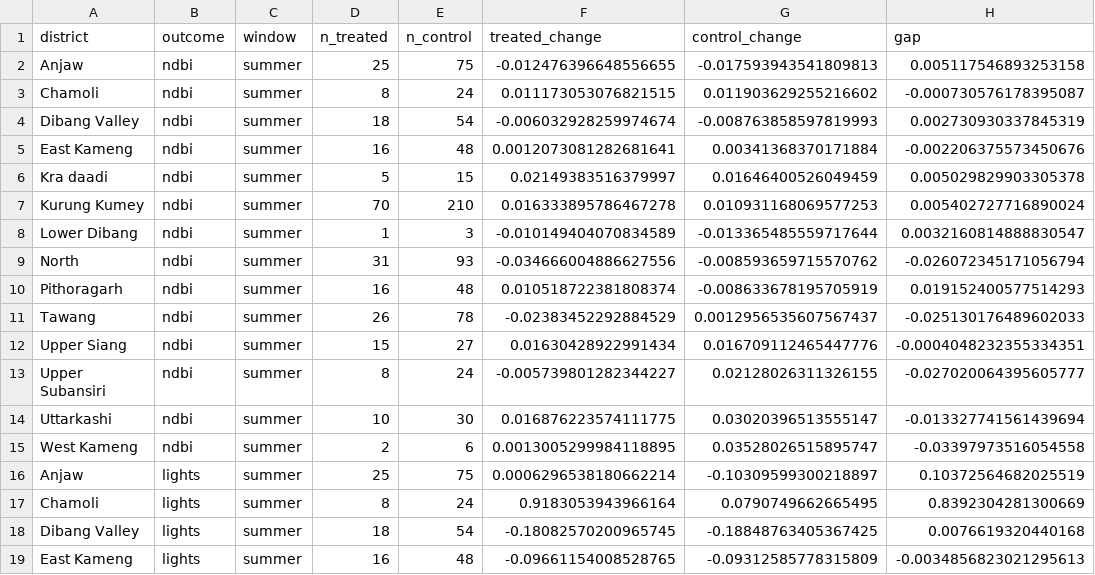
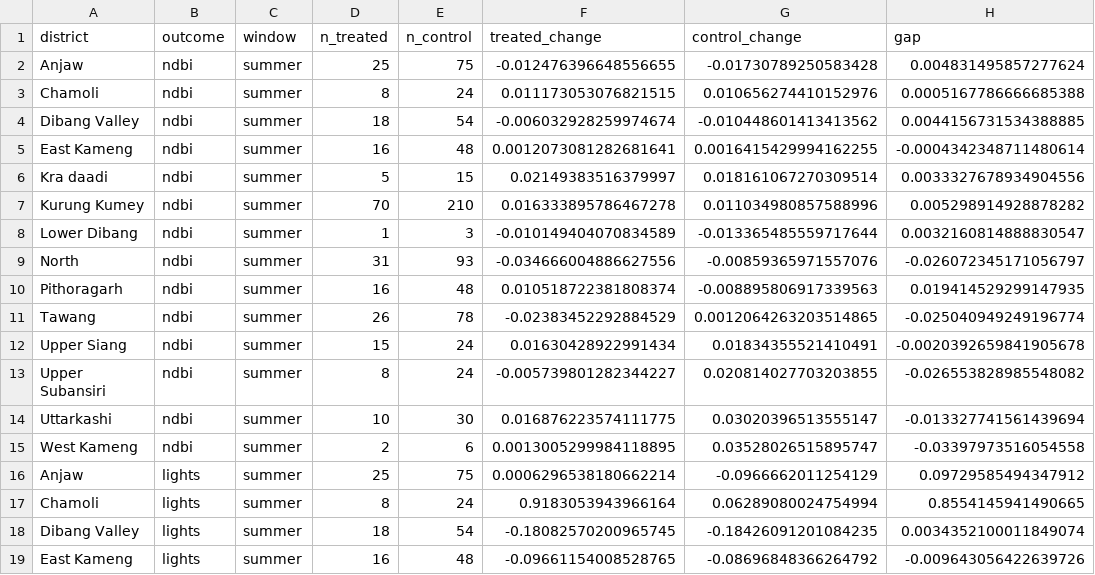
Before and after one commit to sakshimaske303-commits/BORDER_OPTICS, a CSV file: data/processed/border_optics_did_by_district_summer.csv, drawn as a sheet; only a part is shown; the diff covers the shown part only.

```diff
--- a/data/processed/border_optics_did_by_district_summer.csv
+++ b/data/processed/border_optics_did_by_district_summer.csv
@@ -1,19 +1,19 @@
 district,outcome,window,n_treated,n_control,treated_change,control_change,gap
-Anjaw,ndbi,summer,25,75,-0.012476396648556655,-0.017593943541809813,0.005117546893253158
-Chamoli,ndbi,summer,8,24,0.011173053076821515,0.011903629255216602,-0.000730576178395087
-Dibang Valley,ndbi,summer,18,54,-0.006032928259974674,-0.008763858597819993,0.002730930337845319
-East Kameng,ndbi,summer,16,48,0.0012073081282681641,0.00341368370171884,-0.002206375573450676
-Kra daadi,ndbi,summer,5,15,0.02149383516379997,0.01646400526049459,0.005029829903305378
-Kurung Kumey,ndbi,summer,70,210,0.016333895786467278,0.010931168069577253,0.005402727716890024
+Anjaw,ndbi,summer,25,75,-0.012476396648556655,-0.01730789250583428,0.004831495857277624
+Chamoli,ndbi,summer,8,24,0.011173053076821515,0.010656274410152976,0.0005167786666685388
+Dibang Valley,ndbi,summer,18,54,-0.006032928259974674,-0.010448601413413562,0.0044156731534388885
+East Kameng,ndbi,summer,16,48,0.0012073081282681641,0.0016415429994162255,-0.0004342348711480614
+Kra daadi,ndbi,summer,5,15,0.02149383516379997,0.018161067270309514,0.0033327678934904556
+Kurung Kumey,ndbi,summer,70,210,0.016333895786467278,0.011034980857588996,0.005298914928878282
 Lower Dibang,ndbi,summer,1,3,-0.010149404070834589,-0.013365485559717644,0.0032160814888830547
-North,ndbi,summer,31,93,-0.034666004886627556,-0.008593659715570762,-0.026072345171056794
-Pithoragarh,ndbi,summer,16,48,0.010518722381808374,-0.008633678195705919,0.019152400577514293
-Tawang,ndbi,summer,26,78,-0.02383452292884529,0.0012956535607567437,-0.025130176489602033
-Upper Siang,ndbi,summer,15,27,0.01630428922991434,0.016709112465447776,-0.0004048232355334351
-Upper Subansiri,ndbi,summer,8,24,-0.005739801282344227,0.02128026311326155,-0.027020064395605777
+North,ndbi,summer,31,93,-0.034666004886627556,-0.00859365971557076,-0.026072345171056797
+Pithoragarh,ndbi,summer,16,48,0.010518722381808374,-0.008895806917339563,0.019414529299147935
+Tawang,ndbi,summer,26,78,-0.02383452292884529,0.0012064263203514865,-0.025040949249196774
+Upper Siang,ndbi,summer,15,24,0.01630428922991434,0.01834355521410491,-0.0020392659841905678
+Upper Subansiri,ndbi,summer,8,24,-0.005739801282344227,0.020814027703203855,-0.026553828985548082
 Uttarkashi,ndbi,summer,10,30,0.016876223574111775,0.03020396513555147,-0.013327741561439694
 West Kameng,ndbi,summer,2,6,0.0013005299984118895,0.03528026515895747,-0.03397973516054558
-Anjaw,lights,summer,25,75,0.0006296538180662214,-0.10309599300218897,0.10372564682025519
-Chamoli,lights,summer,8,24,0.9183053943966164,0.0790749662665495,0.8392304281300669
-Dibang Valley,lights,summer,18,54,-0.18082570200965745,-0.18848763405367425,0.0076619320440168
-East Kameng,lights,summer,16,48,-0.09661154008528765,-0.09312585778315809,-0.0034856823021295613
+Anjaw,lights,summer,25,75,0.0006296538180662214,-0.0966662011254129,0.09729585494347912
+Chamoli,lights,summer,8,24,0.9183053943966164,0.06289080024754994,0.8554145941490665
+Dibang Valley,lights,summer,18,54,-0.18082570200965745,-0.18426091201084235,0.0034352100011849074
+East Kameng,lights,summer,16,48,-0.09661154008528765,-0.08696848366264792,-0.009643056422639726
```
Also changed, not shown: 14 edited cells elsewhere in this file, data/processed/border_optics_control_results_summer.csv, data/processed/border_optics_control_villages.csv, 31 other files.
